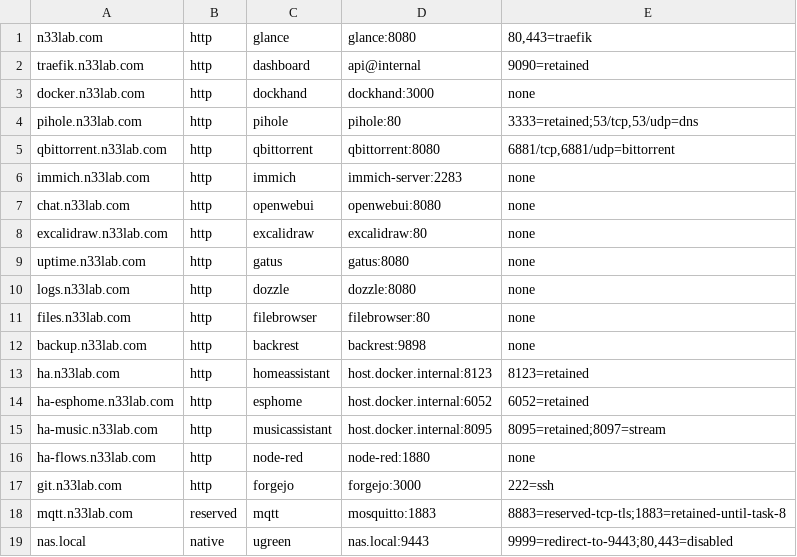
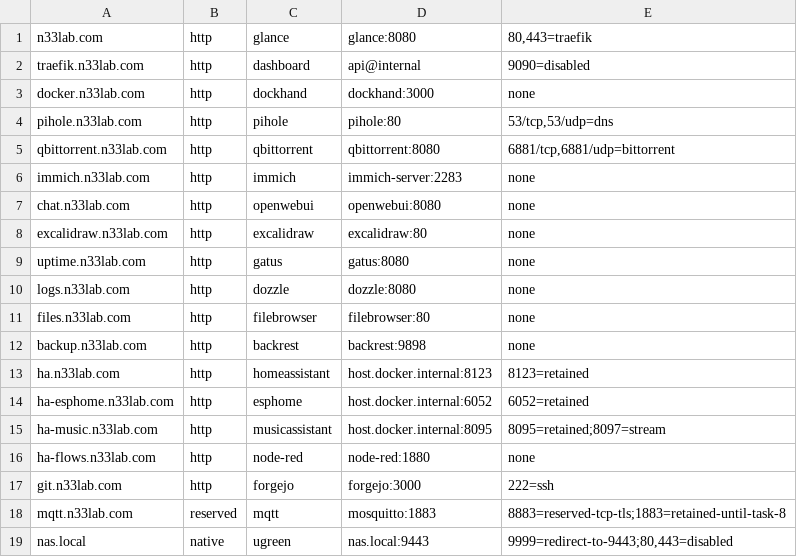
Before and after one commit to andres-ortizl/dotfiles, a TSV file: os/homeserver/scripts/hostname-matrix.tsv, drawn as a sheet.

Commit message:
homeserver: close direct admin ports

```diff
--- a/os/homeserver/scripts/hostname-matrix.tsv
+++ b/os/homeserver/scripts/hostname-matrix.tsv
@@ -1,5 +1,5 @@
 n33lab.com	http	glance	glance:8080	80,443=traefik
-traefik.n33lab.com	http	dashboard	api@internal	9090=retained
+traefik.n33lab.com	http	dashboard	api@internal	9090=disabled
 docker.n33lab.com	http	dockhand	dockhand:3000	none
-pihole.n33lab.com	http	pihole	pihole:80	3333=retained;53/tcp,53/udp=dns
+pihole.n33lab.com	http	pihole	pihole:80	53/tcp,53/udp=dns
 qbittorrent.n33lab.com	http	qbittorrent	qbittorrent:8080	6881/tcp,6881/udp=bittorrent
```
Also changed, not shown: 1 other file.
